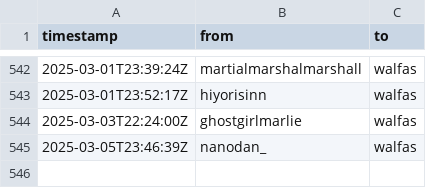
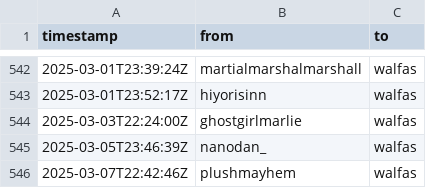
Before and after one commit to walfie/twitch-raid-log, a CSV file: public/raids-incoming.csv, drawn as a sheet; only a part is shown, gaps mark what is left out.

```diff
--- a/public/raids-incoming.csv
+++ b/public/raids-incoming.csv
@@ -545 +545,2 @@ timestamp,from,to
 2025-03-05T23:46:39Z,nanodan_,walfas
+2025-03-07T22:42:46Z,plushmayhem,walfas
```
